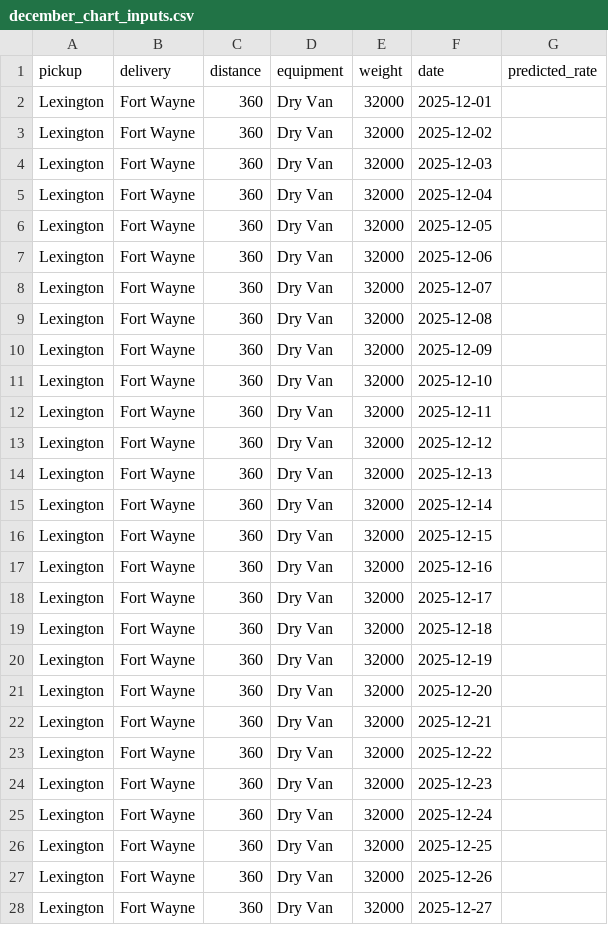
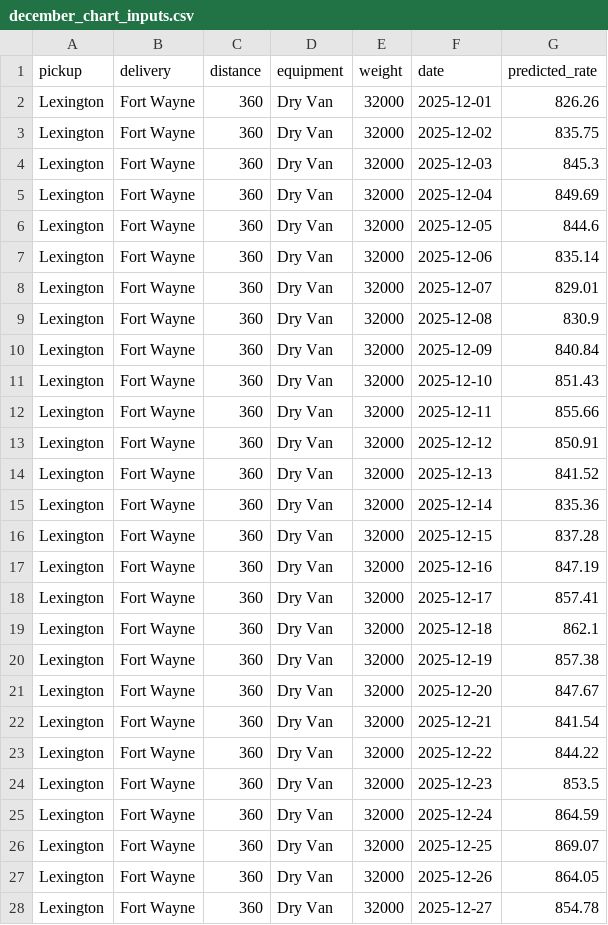
Before and after one commit to neill-nil/freight_rate_prediction, a CSV file: data/december_chart_inputs.csv, drawn as a sheet; only a part is shown; the diff covers the shown part only.

Commit message:
Add final validation predictions, filled December inputs and December chart

```diff
--- a/data/december_chart_inputs.csv
+++ b/data/december_chart_inputs.csv
@@ -1,28 +1,28 @@
 pickup,delivery,distance,equipment,weight,date,predicted_rate
-Lexington,Fort Wayne,360,Dry Van,32000,2025-12-01,
-Lexington,Fort Wayne,360,Dry Van,32000,2025-12-02,
-Lexington,Fort Wayne,360,Dry Van,32000,2025-12-03,
-Lexington,Fort Wayne,360,Dry Van,32000,2025-12-04,
-Lexington,Fort Wayne,360,Dry Van,32000,2025-12-05,
-Lexington,Fort Wayne,360,Dry Van,32000,2025-12-06,
-Lexington,Fort Wayne,360,Dry Van,32000,2025-12-07,
-Lexington,Fort Wayne,360,Dry Van,32000,2025-12-08,
-Lexington,Fort Wayne,360,Dry Van,32000,2025-12-09,
-Lexington,Fort Wayne,360,Dry Van,32000,2025-12-10,
-Lexington,Fort Wayne,360,Dry Van,32000,2025-12-11,
-Lexington,Fort Wayne,360,Dry Van,32000,2025-12-12,
-Lexington,Fort Wayne,360,Dry Van,32000,2025-12-13,
-Lexington,Fort Wayne,360,Dry Van,32000,2025-12-14,
-Lexington,Fort Wayne,360,Dry Van,32000,2025-12-15,
-Lexington,Fort Wayne,360,Dry Van,32000,2025-12-16,
-Lexington,Fort Wayne,360,Dry Van,32000,2025-12-17,
-Lexington,Fort Wayne,360,Dry Van,32000,2025-12-18,
-Lexington,Fort Wayne,360,Dry Van,32000,2025-12-19,
-Lexington,Fort Wayne,360,Dry Van,32000,2025-12-20,
-Lexington,Fort Wayne,360,Dry Van,32000,2025-12-21,
-Lexington,Fort Wayne,360,Dry Van,32000,2025-12-22,
-Lexington,Fort Wayne,360,Dry Van,32000,2025-12-23,
-Lexington,Fort Wayne,360,Dry Van,32000,2025-12-24,
-Lexington,Fort Wayne,360,Dry Van,32000,2025-12-25,
-Lexington,Fort Wayne,360,Dry Van,32000,2025-12-26,
-Lexington,Fort Wayne,360,Dry Van,32000,2025-12-27,
+Lexington,Fort Wayne,360,Dry Van,32000,2025-12-01,826.26
+Lexington,Fort Wayne,360,Dry Van,32000,2025-12-02,835.75
+Lexington,Fort Wayne,360,Dry Van,32000,2025-12-03,845.3
+Lexington,Fort Wayne,360,Dry Van,32000,2025-12-04,849.69
+Lexington,Fort Wayne,360,Dry Van,32000,2025-12-05,844.6
+Lexington,Fort Wayne,360,Dry Van,32000,2025-12-06,835.14
+Lexington,Fort Wayne,360,Dry Van,32000,2025-12-07,829.01
+Lexington,Fort Wayne,360,Dry Van,32000,2025-12-08,830.9
+Lexington,Fort Wayne,360,Dry Van,32000,2025-12-09,840.84
+Lexington,Fort Wayne,360,Dry Van,32000,2025-12-10,851.43
+Lexington,Fort Wayne,360,Dry Van,32000,2025-12-11,855.66
+Lexington,Fort Wayne,360,Dry Van,32000,2025-12-12,850.91
+Lexington,Fort Wayne,360,Dry Van,32000,2025-12-13,841.52
+Lexington,Fort Wayne,360,Dry Van,32000,2025-12-14,835.36
+Lexington,Fort Wayne,360,Dry Van,32000,2025-12-15,837.28
+Lexington,Fort Wayne,360,Dry Van,32000,2025-12-16,847.19
+Lexington,Fort Wayne,360,Dry Van,32000,2025-12-17,857.41
+Lexington,Fort Wayne,360,Dry Van,32000,2025-12-18,862.1
+Lexington,Fort Wayne,360,Dry Van,32000,2025-12-19,857.38
+Lexington,Fort Wayne,360,Dry Van,32000,2025-12-20,847.67
+Lexington,Fort Wayne,360,Dry Van,32000,2025-12-21,841.54
+Lexington,Fort Wayne,360,Dry Van,32000,2025-12-22,844.22
+Lexington,Fort Wayne,360,Dry Van,32000,2025-12-23,853.5
+Lexington,Fort Wayne,360,Dry Van,32000,2025-12-24,864.59
+Lexington,Fort Wayne,360,Dry Van,32000,2025-12-25,869.07
+Lexington,Fort Wayne,360,Dry Van,32000,2025-12-26,864.05
+Lexington,Fort Wayne,360,Dry Van,32000,2025-12-27,854.78
```
Also changed, not shown: 4 edited cells elsewhere in this file, 2 other files.
